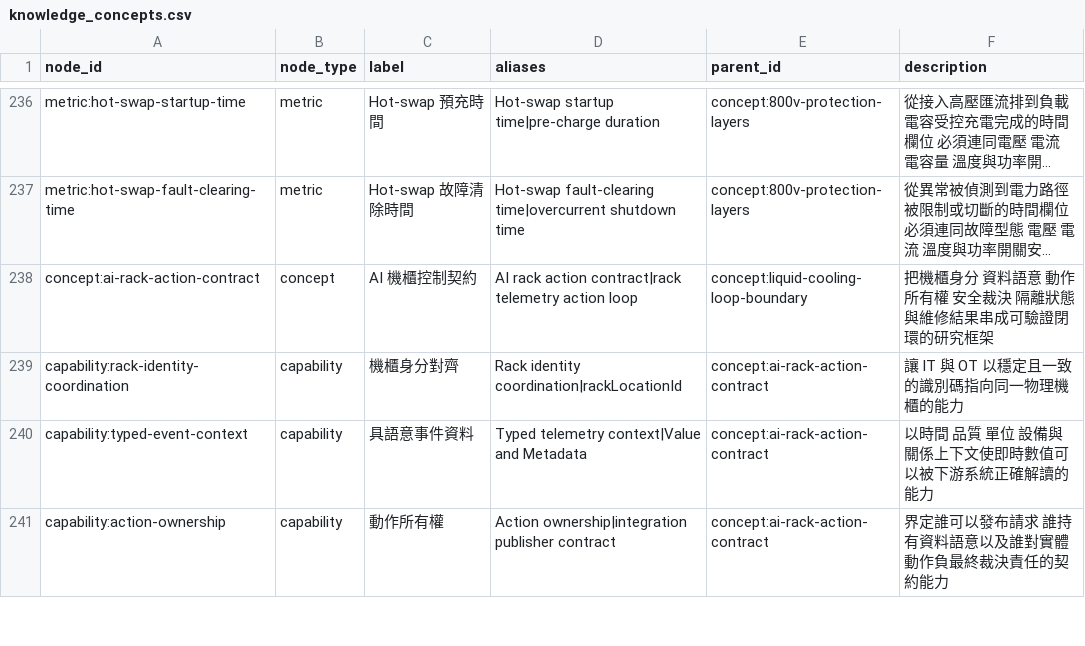
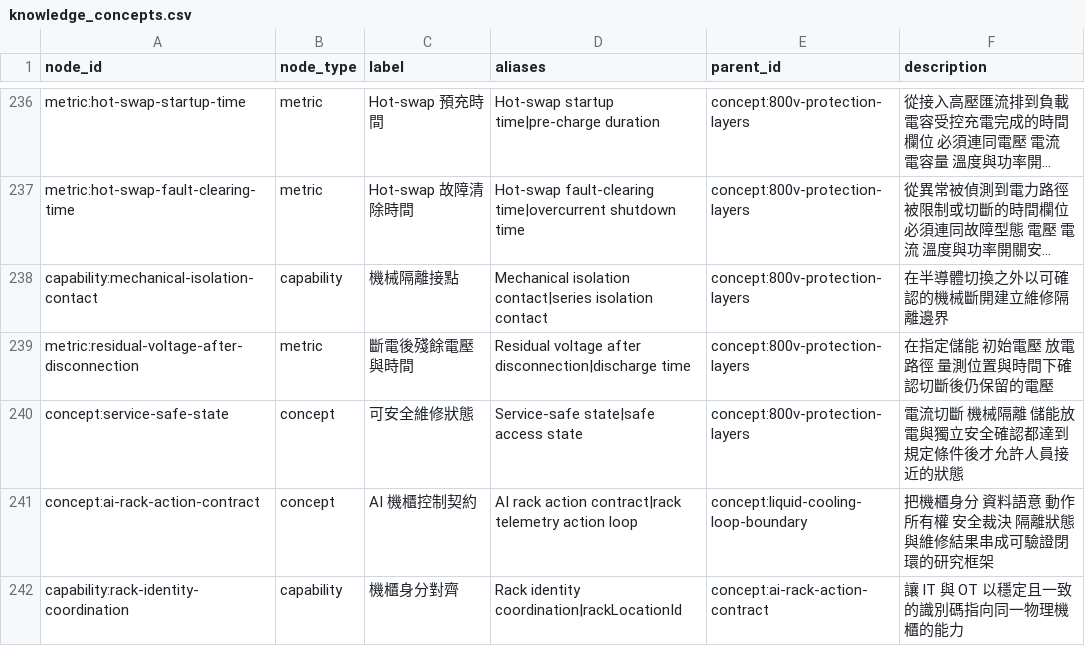
Before and after one commit to DennisLiuCk/strong-weak-scanner, a CSV file: config/knowledge_concepts.csv, drawn as a sheet; only a part is shown, gaps mark what is left out; the shorter side is filled out with more unchanged rows; long unchanged cells end in …; the diff names each change by its address in the sheet, - before the commit and + after, or states it on an @@ line.

```diff
--- a/config/knowledge_concepts.csv
+++ b/config/knowledge_concepts.csv
+row 238: capability:mechanical-isolation-contact | capability | 機械隔離接點 | Mechanical isolation contact|series isolation contact | concept:800v-protection-layers | 在半導體切換之外以可確認的機械斷開建立維修隔離邊界
+row 239: metric:residual-voltage-after-disconnection | metric | 斷電後殘餘電壓與時間 | Residual voltage after disconnection|discharge time | concept:800v-protection-layers | 在指定儲能 初始電壓 放電路徑 量測位置與時間下確認切斷後仍保留的電壓
+row 240: concept:service-safe-state | concept | 可安全維修狀態 | Service-safe state|safe access state | concept:800v-protection-layers | 電流切斷 機械隔離 儲能放電與獨立安全確認都達到規定條件後才允許人員接近的狀態
```
Also changed, not shown: notes/research_topics/scan_log.csv, 6 other files.
